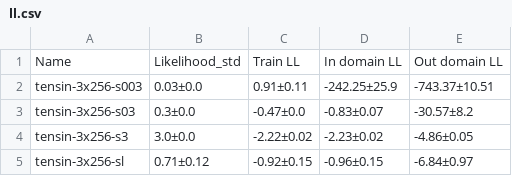
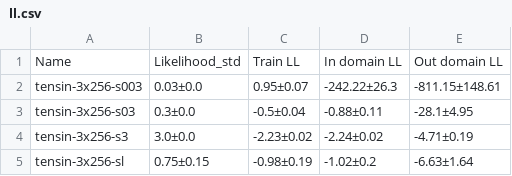
Before and after one commit to alvarhonsi/master-pipeline, a CSV file: experiments/sou-tensin/tables/ll.csv, drawn as a sheet.

```diff
--- a/experiments/sou-tensin/tables/ll.csv
+++ b/experiments/sou-tensin/tables/ll.csv
@@ -1,5 +1,5 @@
 Name,Likelihood_std,Train LL,In domain LL,Out domain LL
-tensin-3x256-s003,0.03±0.0,0.91±0.11,-242.25±25.9,-743.37±10.51
-tensin-3x256-s03,0.3±0.0,-0.47±0.0,-0.83±0.07,-30.57±8.2
-tensin-3x256-s3,3.0±0.0,-2.22±0.02,-2.23±0.02,-4.86±0.05
-tensin-3x256-sl,0.71±0.12,-0.92±0.15,-0.96±0.15,-6.84±0.97
+tensin-3x256-s003,0.03±0.0,0.95±0.07,-242.22±26.3,-811.15±148.61
+tensin-3x256-s03,0.3±0.0,-0.5±0.04,-0.88±0.11,-28.1±4.95
+tensin-3x256-s3,3.0±0.0,-2.23±0.02,-2.24±0.02,-4.71±0.19
+tensin-3x256-sl,0.75±0.15,-0.98±0.19,-1.02±0.2,-6.63±1.64
```
Also changed, not shown: experiments/sou-tensin/tables/mae.csv, experiments/sou-tensin/tables/rmse.csv, 18 other files.
